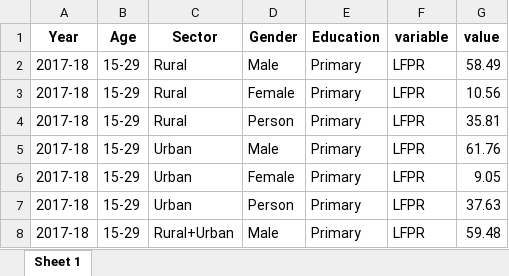
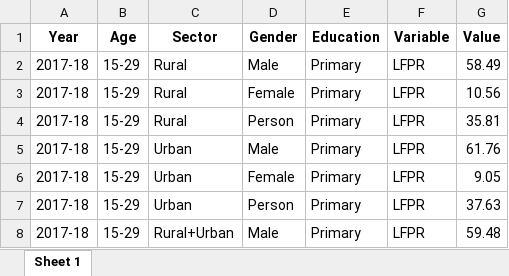
Before and after one commit to nxlr/econ-dashboard, an Excel workbook: datasets/labor/labor_education_haryana.xlsx, sheet Sheet 1, drawn as a sheet; only a part is shown; values as stored, in another font and other column widths than the file's, no borders; the diff names each change by its address in the sheet, - before the commit and + after, or states it on an @@ line.

```diff
--- a/datasets/labor/labor_education_haryana.xlsx (sheet Sheet 1)
+++ b/datasets/labor/labor_education_haryana.xlsx (sheet Sheet 1)
-F1: variable
+F1: Variable
-G1: value
+G1: Value
```
Also changed, not shown: 4 other files.
